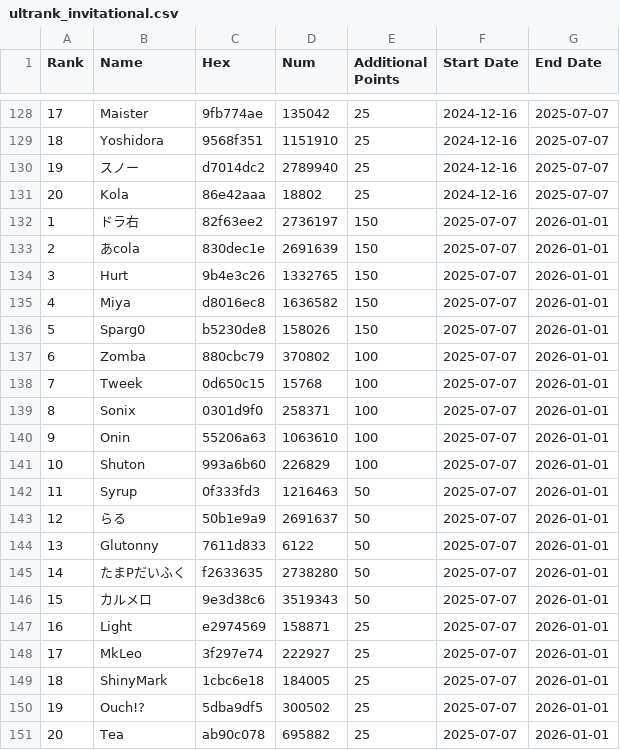
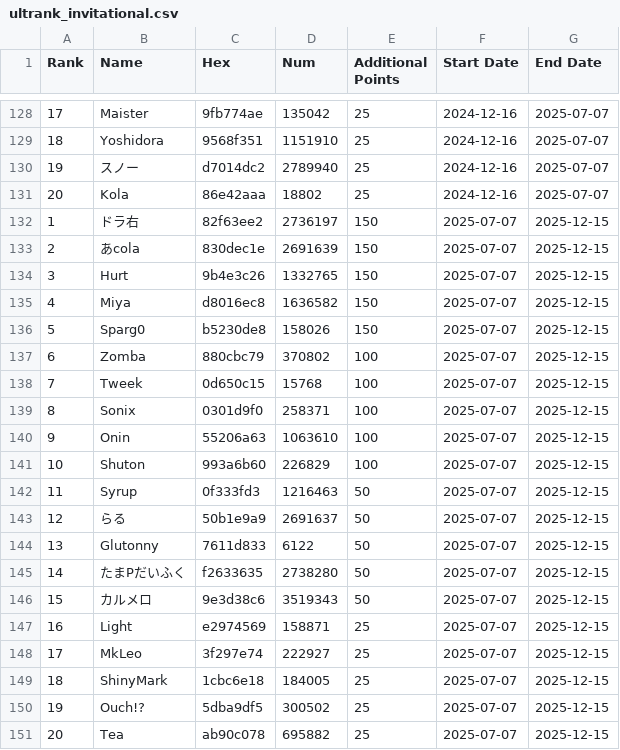
Before and after one commit to kenniky/ultrank-scoring, a CSV file: ultrank_invitational.csv, drawn as a sheet; only a part is shown, gaps mark what is left out.

```diff
--- a/ultrank_invitational.csv
+++ b/ultrank_invitational.csv
@@ -131,21 +131,21 @@ Rank,Name,Hex,Num,Additional Points,Start Date,End Date
 20,Kola,86e42aaa,18802,25,2024-12-16,2025-07-07
-1,ドラ右,82f63ee2,2736197,150,2025-07-07,2026-01-01
-2,あcola,830dec1e,2691639,150,2025-07-07,2026-01-01
-3,Hurt,9b4e3c26,1332765,150,2025-07-07,2026-01-01
-4,Miya,d8016ec8,1636582,150,2025-07-07,2026-01-01
-5,Sparg0,b5230de8,158026,150,2025-07-07,2026-01-01
-6,Zomba,880cbc79,370802,100,2025-07-07,2026-01-01
-7,Tweek,0d650c15,15768,100,2025-07-07,2026-01-01
-8,Sonix,0301d9f0,258371,100,2025-07-07,2026-01-01
-9,Onin,55206a63,1063610,100,2025-07-07,2026-01-01
-10,Shuton,993a6b60,226829,100,2025-07-07,2026-01-01
-11,Syrup,0f333fd3,1216463,50,2025-07-07,2026-01-01
-12,らる,50b1e9a9,2691637,50,2025-07-07,2026-01-01
-13,Glutonny,7611d833,6122,50,2025-07-07,2026-01-01
-14,たまPだいふく,f2633635,2738280,50,2025-07-07,2026-01-01
-15,カルメロ,9e3d38c6,3519343,50,2025-07-07,2026-01-01
-16,Light,e2974569,158871,25,2025-07-07,2026-01-01
-17,MkLeo,3f297e74,222927,25,2025-07-07,2026-01-01
-18,ShinyMark,1cbc6e18,184005,25,2025-07-07,2026-01-01
-19,Ouch!?,5dba9df5,300502,25,2025-07-07,2026-01-01
-20,Tea,ab90c078,695882,25,2025-07-07,2026-01-01
+1,ドラ右,82f63ee2,2736197,150,2025-07-07,2025-12-15
+2,あcola,830dec1e,2691639,150,2025-07-07,2025-12-15
+3,Hurt,9b4e3c26,1332765,150,2025-07-07,2025-12-15
+4,Miya,d8016ec8,1636582,150,2025-07-07,2025-12-15
+5,Sparg0,b5230de8,158026,150,2025-07-07,2025-12-15
+6,Zomba,880cbc79,370802,100,2025-07-07,2025-12-15
+7,Tweek,0d650c15,15768,100,2025-07-07,2025-12-15
+8,Sonix,0301d9f0,258371,100,2025-07-07,2025-12-15
+9,Onin,55206a63,1063610,100,2025-07-07,2025-12-15
+10,Shuton,993a6b60,226829,100,2025-07-07,2025-12-15
+11,Syrup,0f333fd3,1216463,50,2025-07-07,2025-12-15
+12,らる,50b1e9a9,2691637,50,2025-07-07,2025-12-15
+13,Glutonny,7611d833,6122,50,2025-07-07,2025-12-15
+14,たまPだいふく,f2633635,2738280,50,2025-07-07,2025-12-15
+15,カルメロ,9e3d38c6,3519343,50,2025-07-07,2025-12-15
+16,Light,e2974569,158871,25,2025-07-07,2025-12-15
+17,MkLeo,3f297e74,222927,25,2025-07-07,2025-12-15
+18,ShinyMark,1cbc6e18,184005,25,2025-07-07,2025-12-15
+19,Ouch!?,5dba9df5,300502,25,2025-07-07,2025-12-15
+20,Tea,ab90c078,695882,25,2025-07-07,2025-12-15
```
Also changed, not shown: ultrank_players.csv.
